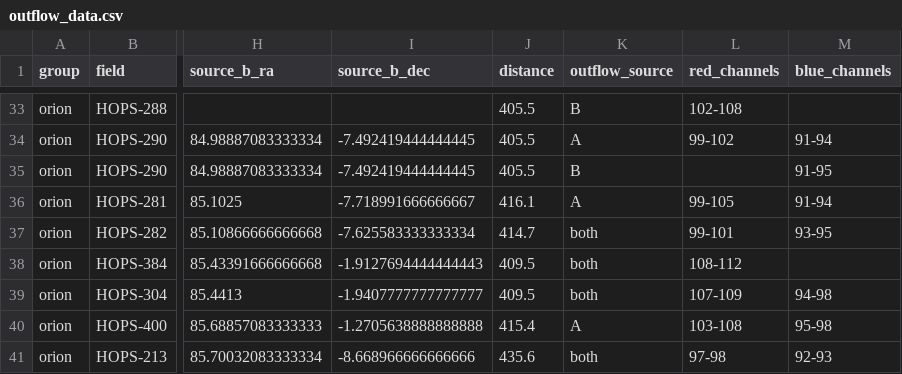
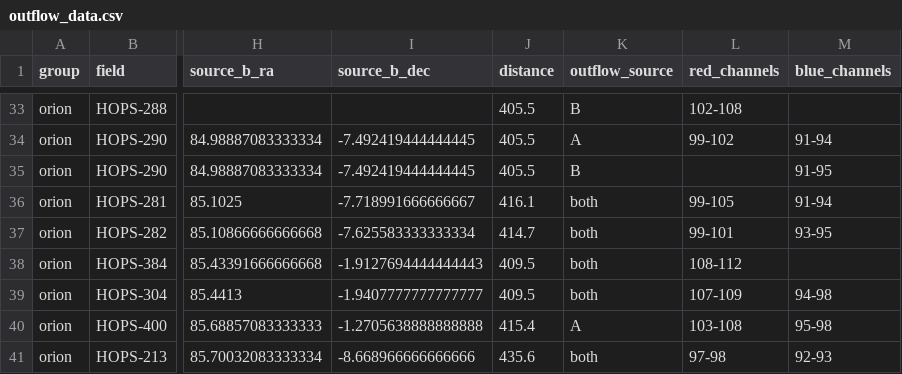
Before and after one commit to ryguy2k4/hops-research, a CSV file: data/output/outflow_data.csv, drawn as a sheet; only a part is shown, gaps mark what is left out; the diff names each change by its address in the sheet, - before the commit and + after, or states it on an @@ line.

Commit message:
changed source on HOPS-281 to A+B

```diff
--- a/data/output/outflow_data.csv
+++ b/data/output/outflow_data.csv
-K36 (outflow_source): A
+K36 (outflow_source): both
```
Also changed, not shown: data/input/notes.csv, data/output/data_by_outflow.csv, 1 other file.
